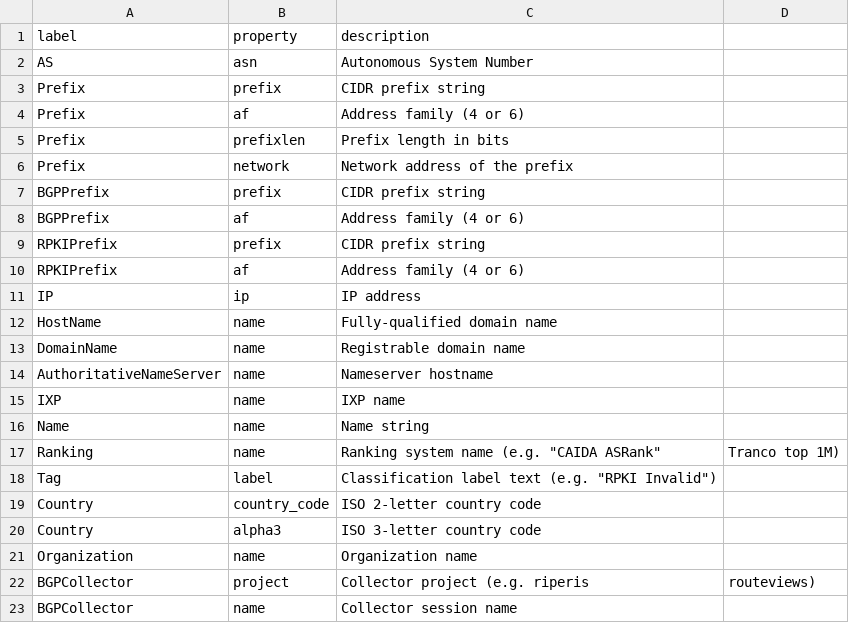
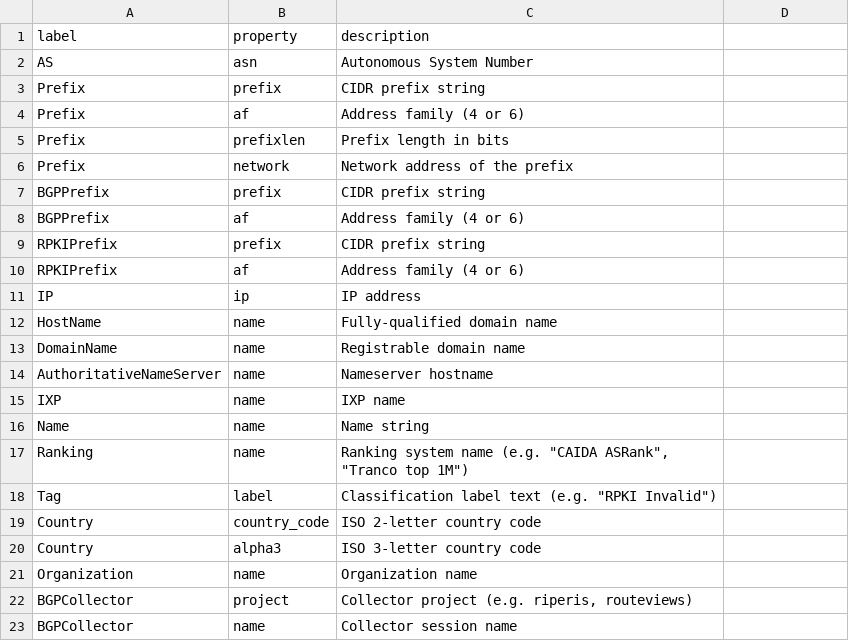
Before and after one commit to CAIDA/nids-iyp, a CSV file: iyp_csv/iyp_node_properties.csv, drawn as a sheet.

```diff
--- a/iyp_csv/iyp_node_properties.csv
+++ b/iyp_csv/iyp_node_properties.csv
@@ -16,3 +16,3 @@ IXP,name,IXP name
 Name,name,Name string
-Ranking,name,Ranking system name (e.g. "CAIDA ASRank", "Tranco top 1M")
+Ranking,name,"Ranking system name (e.g. ""CAIDA ASRank"", ""Tranco top 1M"")"
 Tag,label,Classification label text (e.g. "RPKI Invalid")
@@ -21,3 +21,3 @@ Country,alpha3,ISO 3-letter country code
 Organization,name,Organization name
-BGPCollector,project,Collector project (e.g. riperis, routeviews)
+BGPCollector,project,"Collector project (e.g. riperis, routeviews)"
 BGPCollector,name,Collector session name
```
Also changed, not shown: iyp_csv/iyp_relationship_properties.csv, 6 other files.
